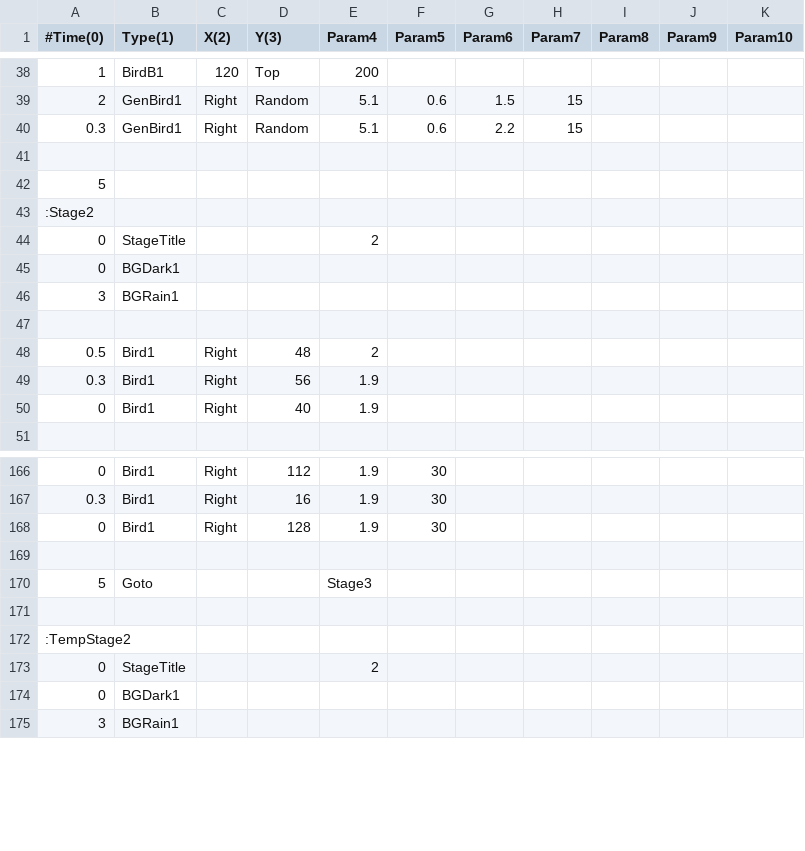
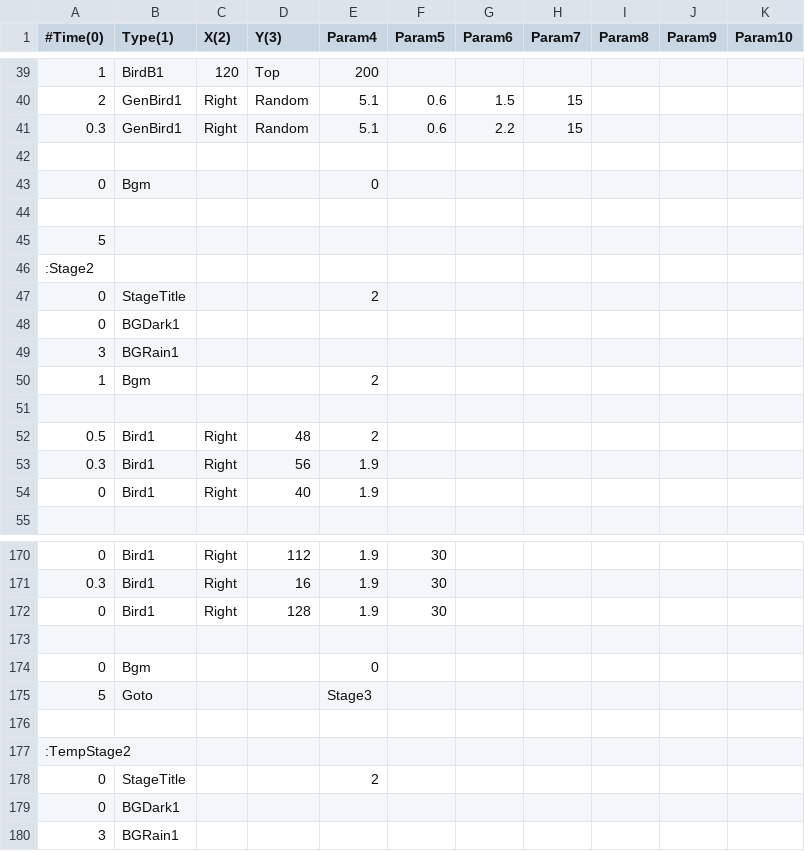
Before and after one commit to voidproc/hand, a CSV file: hand/App/event/stage.csv, drawn as a sheet; only a part is shown, gaps mark what is left out; the diff covers the shown part only.

```diff
--- a/hand/App/event/stage.csv
+++ b/hand/App/event/stage.csv
@@ -41,2 +42,4 @@
 ,,,,,,,,,,
+0,Bgm,,,0,,,,,,
+,,,,,,,,,,
 5,,,,,,,,,,
@@ -46,2 +49,3 @@
 3,BGRain1,,,,,,,,,
+1,Bgm,,,2,,,,,,
 ,,,,,,,,,,
@@ -169,2 +173,3 @@
 ,,,,,,,,,,
+0,Bgm,,,0,,,,,,
 5,Goto,,,Stage3,,,,,,
```
Also changed, not shown: 36 added rows, 3 removed rows, 3 moved rows and 7 edited cells elsewhere in this file, 20 other files.
